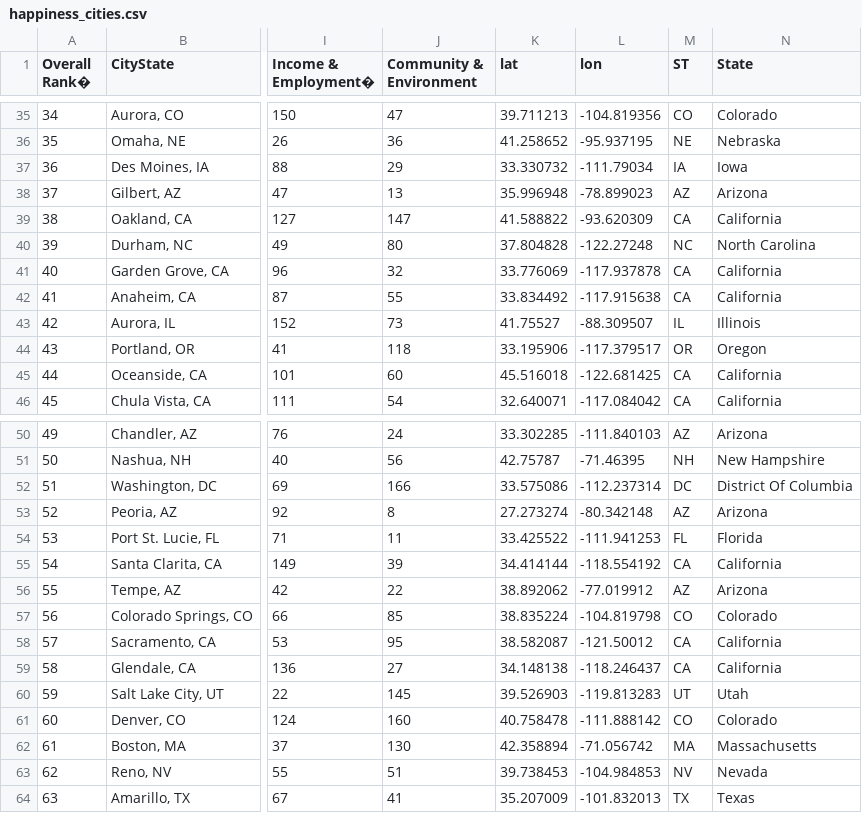
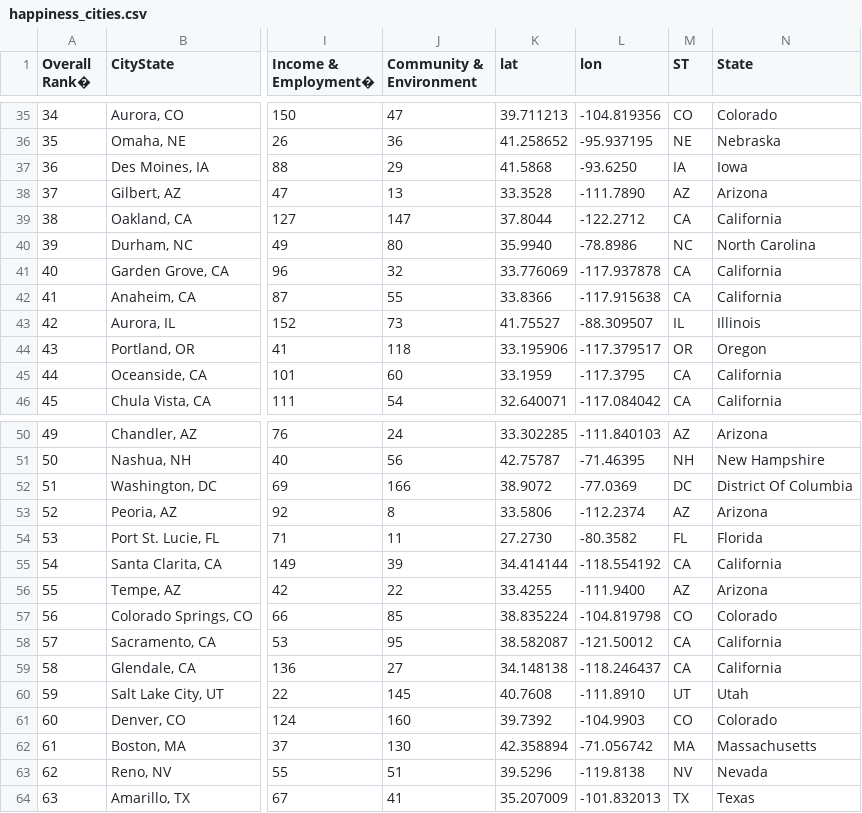
Before and after one commit to ivanma9/HappyTweet, a CSV file: data/happiness_cities.csv, drawn as a sheet; only a part is shown, gaps mark what is left out; the diff names each change by its address in the sheet, - before the commit and + after, or states it on an @@ line.

Commit message:
Update happiness_cities.csv

```diff
--- a/data/happiness_cities.csv
+++ b/data/happiness_cities.csv
-K37 (lat): 33.330732
+K37 (lat): 41.5868
-L37 (lon): -111.79034
+L37 (lon): -93.6250
-K38 (lat): 35.996948
+K38 (lat): 33.3528
-L38 (lon): -78.899023
+L38 (lon): -111.7890
-K39 (lat): 41.588822
+K39 (lat): 37.8044
-L39 (lon): -93.620309
+L39 (lon): -122.2712
-K40 (lat): 37.804828
+K40 (lat): 35.9940
-L40 (lon): -122.27248
+L40 (lon): -78.8986
-K42 (lat): 33.834492
+K42 (lat): 33.8366
-K45 (lat): 45.516018
+K45 (lat): 33.1959
-L45 (lon): -122.681425
+L45 (lon): -117.3795
-K52 (lat): 33.575086
+K52 (lat): 38.9072
-L52 (lon): -112.237314
+L52 (lon): -77.0369
-K53 (lat): 27.273274
+K53 (lat): 33.5806
-L53 (lon): -80.342148
+L53 (lon): -112.2374
-K54 (lat): 33.425522
+K54 (lat): 27.2730
-L54 (lon): -111.941253
+L54 (lon): -80.3582
-K56 (lat): 38.892062
+K56 (lat): 33.4255
-L56 (lon): -77.019912
+L56 (lon): -111.9400
-K60 (lat): 39.526903
+K60 (lat): 40.7608
-L60 (lon): -119.813283
+L60 (lon): -111.8910
-K61 (lat): 40.758478
+K61 (lat): 39.7392
-L61 (lon): -111.888142
+L61 (lon): -104.9903
-K63 (lat): 39.738453
+K63 (lat): 39.5296
-L63 (lon): -104.984853
+L63 (lon): -119.8138
```
